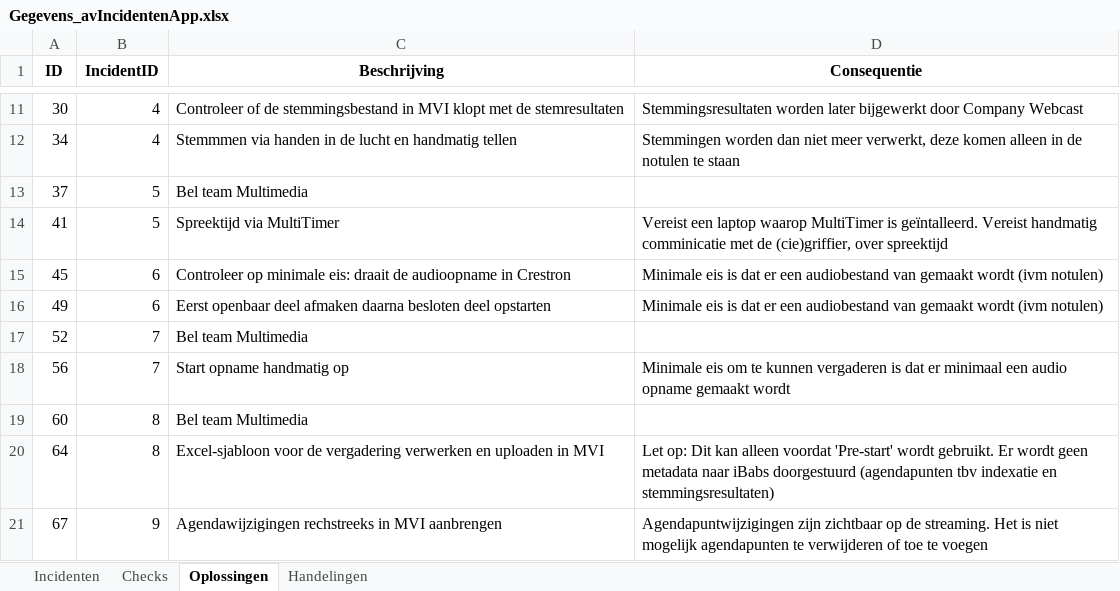
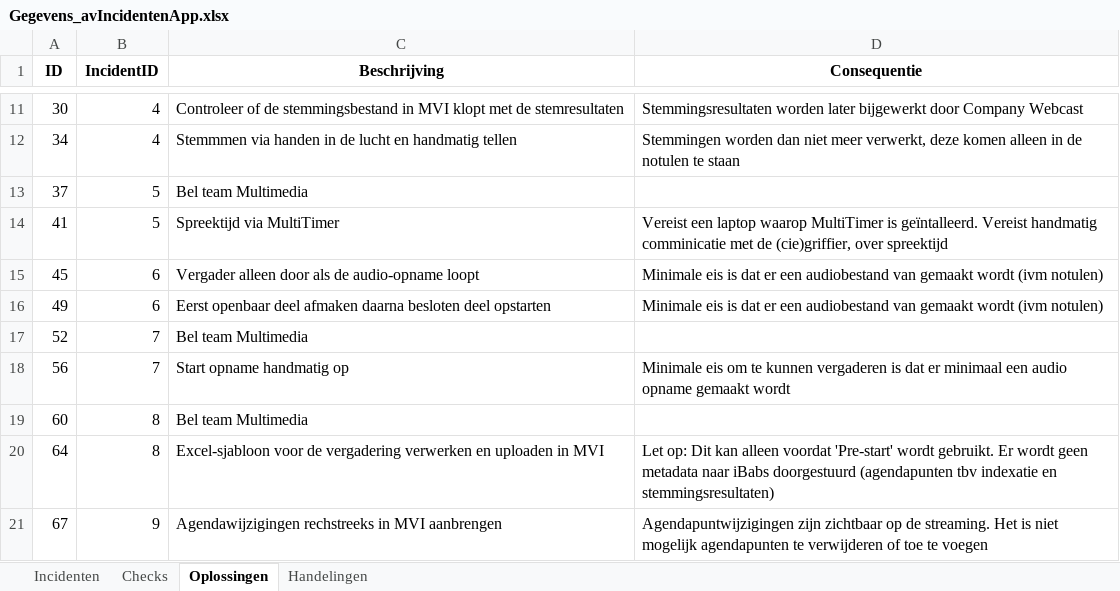
Before and after one commit to RosaAppAccount/AV-Incidenten-app, an Excel workbook: public/Gegevens_avIncidentenApp.xlsx, sheet Oplossingen, drawn as a sheet; only a part is shown, gaps mark what is left out; values as stored, in another font and other column widths than the file's, no borders; the diff names each change by its address in the sheet, - before the commit and + after, or states it on an @@ line.

Commit message:
Add files via upload

```diff
--- a/public/Gegevens_avIncidentenApp.xlsx (sheet Oplossingen)
+++ b/public/Gegevens_avIncidentenApp.xlsx (sheet Oplossingen)
-C15 (Beschrijving): Controleer op minimale eis: draait de audioopname in Crestron
+C15 (Beschrijving): Vergader alleen door als de audio-opname loopt
```
